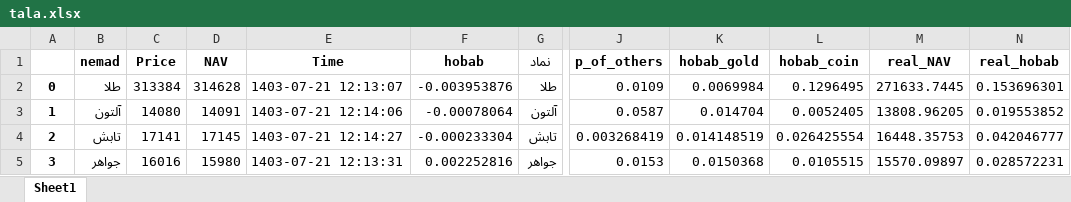
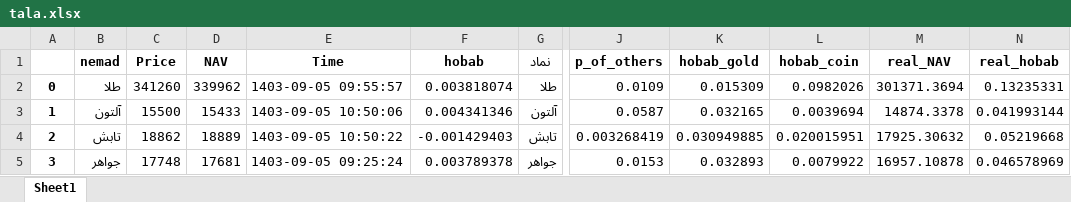
Before and after one commit to taholly/hobab, an Excel workbook: tala.xlsx, sheet Sheet1, drawn as a sheet; only a part is shown, gaps mark what is left out; values as stored, in another font and other column widths than the file's, no borders; the diff covers the shown part only; the diff names each change by its address in the sheet, - before the commit and + after, or states it on an @@ line.

Commit message:
Updating file automatically

```diff
--- a/tala.xlsx (sheet Sheet1)
+++ b/tala.xlsx (sheet Sheet1)
-C2 (Price): 313384
+C2 (Price): 341260
-D2 (NAV): 314628
+D2 (NAV): 339962
-E2 (Time): 1403-07-21 12:13:07
+E2 (Time): 1403-09-05 09:55:57
-F2 (hobab): -0.003953876
+F2 (hobab): 0.003818074
-K2 (hobab_gold): 0.0069984
+K2 (hobab_gold): 0.015309
-L2 (hobab_coin): 0.1296495
+L2 (hobab_coin): 0.0982026
-M2 (real_NAV): 271633.7445
+M2 (real_NAV): 301371.3694
-N2 (real_hobab): 0.153696301
+N2 (real_hobab): 0.13235331
-C3 (Price): 14080
+C3 (Price): 15500
-D3 (NAV): 14091
+D3 (NAV): 15433
-E3 (Time): 1403-07-21 12:14:06
+E3 (Time): 1403-09-05 10:50:06
-F3 (hobab): -0.00078064
+F3 (hobab): 0.004341346
-K3 (hobab_gold): 0.014704
+K3 (hobab_gold): 0.032165
-L3 (hobab_coin): 0.0052405
+L3 (hobab_coin): 0.0039694
-M3 (real_NAV): 13808.96205
+M3 (real_NAV): 14874.3378
-N3 (real_hobab): 0.019553852
+N3 (real_hobab): 0.041993144
-C4 (Price): 17141
+C4 (Price): 18862
-D4 (NAV): 17145
+D4 (NAV): 18889
-E4 (Time): 1403-07-21 12:14:27
+E4 (Time): 1403-09-05 10:50:22
-F4 (hobab): -0.000233304
+F4 (hobab): -0.001429403
-K4 (hobab_gold): 0.014148519
+K4 (hobab_gold): 0.030949885
-L4 (hobab_coin): 0.026425554
+L4 (hobab_coin): 0.020015951
-M4 (real_NAV): 16448.35753
+M4 (real_NAV): 17925.30632
-N4 (real_hobab): 0.042046777
+N4 (real_hobab): 0.05219668
-C5 (Price): 16016
+C5 (Price): 17748
-D5 (NAV): 15980
+D5 (NAV): 17681
-E5 (Time): 1403-07-21 12:13:31
+E5 (Time): 1403-09-05 09:25:24
-F5 (hobab): 0.002252816
+F5 (hobab): 0.003789378
-K5 (hobab_gold): 0.0150368
+K5 (hobab_gold): 0.032893
-L5 (hobab_coin): 0.0105515
+L5 (hobab_coin): 0.0079922
-M5 (real_NAV): 15570.09897
+M5 (real_NAV): 16957.10878
-N5 (real_hobab): 0.028572231
+N5 (real_hobab): 0.046578969
```
Also changed, not shown: 72 edited cells elsewhere in this sheet.
